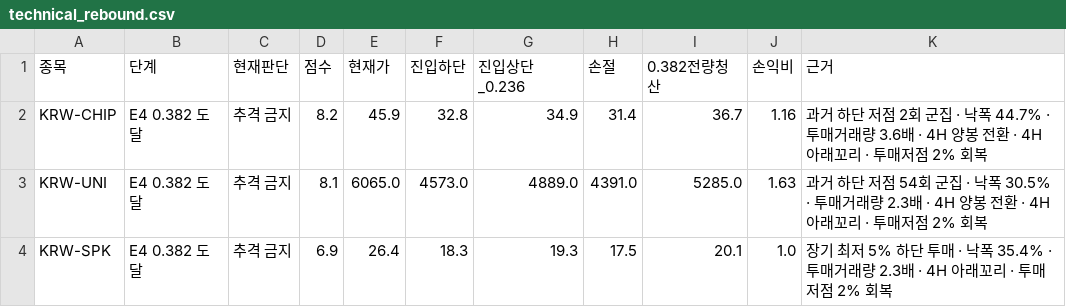
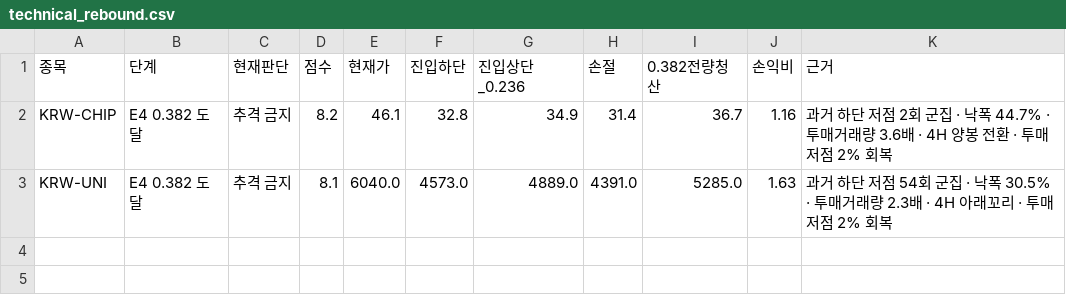
Before and after one commit to anna0205ms-stack/today-coin-explorer, a CSV file: outputs/technical_rebound.csv, drawn as a sheet.

```diff
--- a/outputs/technical_rebound.csv
+++ b/outputs/technical_rebound.csv
@@ -1,4 +1,3 @@
 종목,단계,현재판단,점수,현재가,진입하단,진입상단_0.236,손절,0.382전량청산,손익비,근거
-KRW-CHIP,E4 0.382 도달,추격 금지,8.2,45.9,32.8,34.9,31.4,36.7,1.16,과거 하단 저점 2회 군집 · 낙폭 44.7% · 투매거래량 3.6배 · 4H 양봉 전환 · 4H 아래꼬리 · 투매저점 2% 회복
-KRW-UNI,E4 0.382 도달,추격 금지,8.1,6065.0,4573.0,4889.0,4391.0,5285.0,1.63,과거 하단 저점 54회 군집 · 낙폭 30.5% · 투매거래량 2.3배 · 4H 양봉 전환 · 4H 아래꼬리 · 투매저점 2% 회복
-KRW-SPK,E4 0.382 도달,추격 금지,6.9,26.4,18.3,19.3,17.5,20.1,1.0,장기 최저 5% 하단 투매 · 낙폭 35.4% · 투매거래량 2.3배 · 4H 아래꼬리 · 투매저점 2% 회복
+KRW-CHIP,E4 0.382 도달,추격 금지,8.2,46.1,32.8,34.9,31.4,36.7,1.16,과거 하단 저점 2회 군집 · 낙폭 44.7% · 투매거래량 3.6배 · 4H 양봉 전환 · 투매저점 2% 회복
+KRW-UNI,E4 0.382 도달,추격 금지,8.1,6040.0,4573.0,4889.0,4391.0,5285.0,1.63,과거 하단 저점 54회 군집 · 낙폭 30.5% · 투매거래량 2.3배 · 4H 아래꼬리 · 투매저점 2% 회복
```
Also changed, not shown: outputs/latest_scan.csv, outputs/pre_breakout_reclaim.csv, 51 other files.
